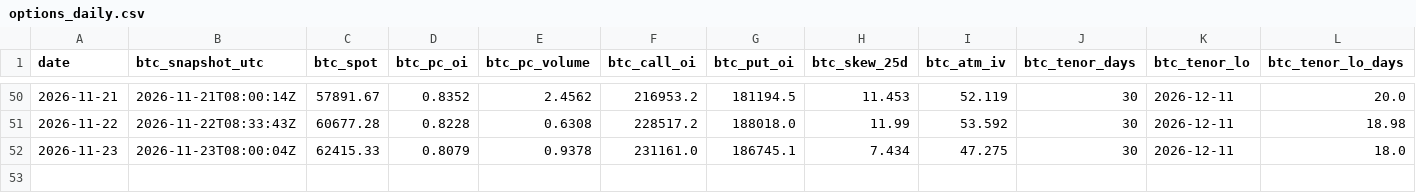
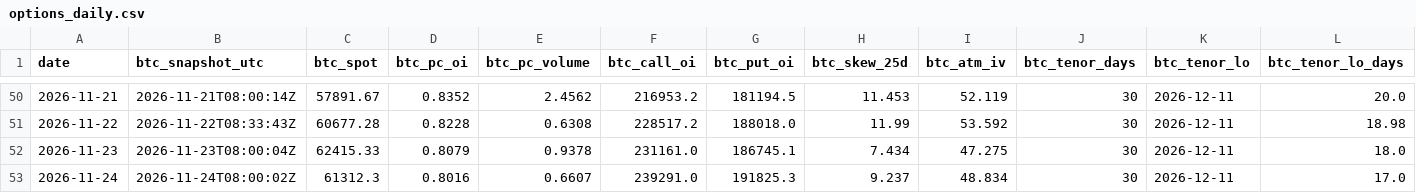
Before and after one commit to 3Jack1/btc-credit-dashboard, a CSV file: options_daily.csv, drawn as a sheet; only a part is shown, gaps mark what is left out; rows hold the shown columns only; the diff names each change by its address in the sheet, - before the commit and + after, or states it on an @@ line.

```diff
--- a/options_daily.csv
+++ b/options_daily.csv
+row 53: 2026-11-24 | 2026-11-24T08:00:02Z | 61312.3 | 0.8016 | 0.6607 | 239291.0 | 191825.3 | 9.237 | 48.834 | 30 | 2026-12-11 | 17.0
```
Also changed, not shown: dashboard_state.csv, 1 other file.
